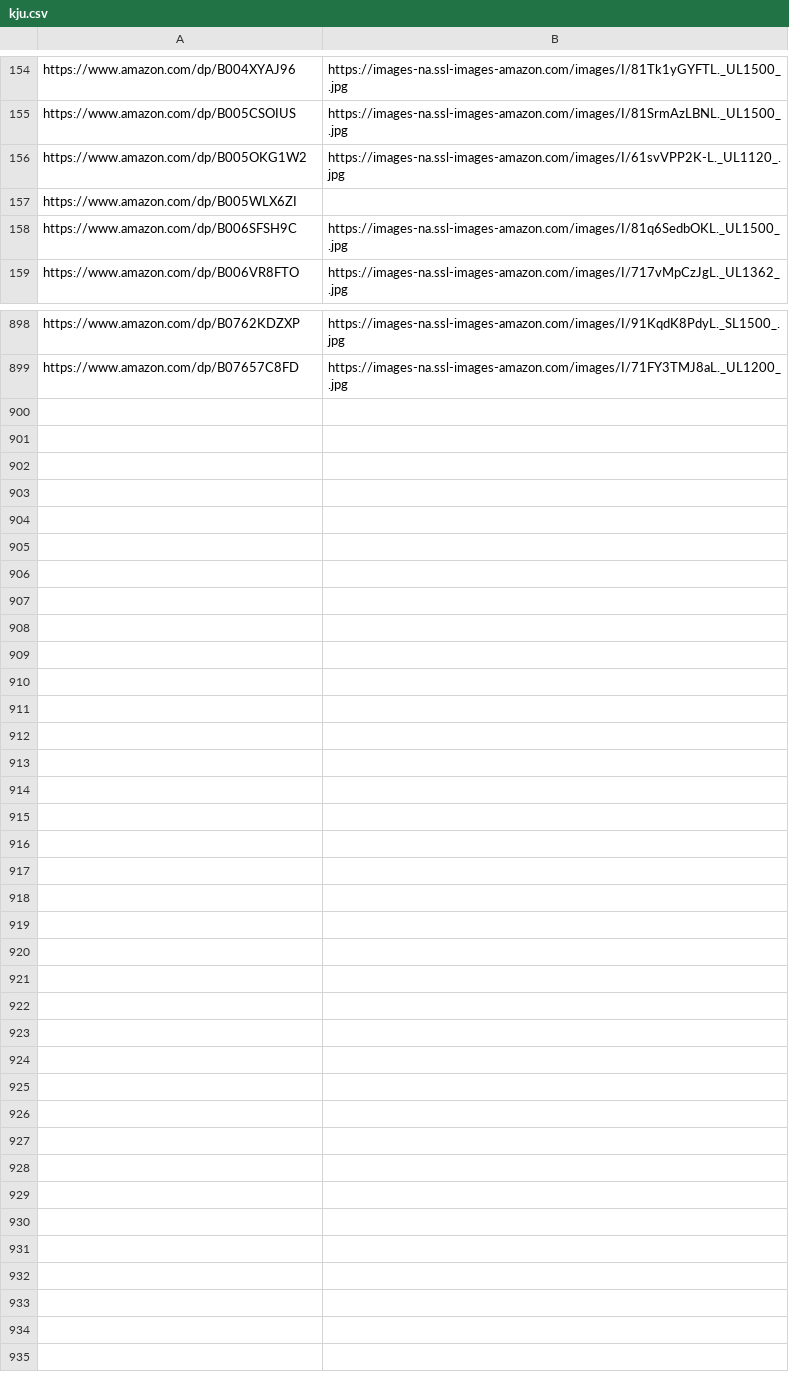
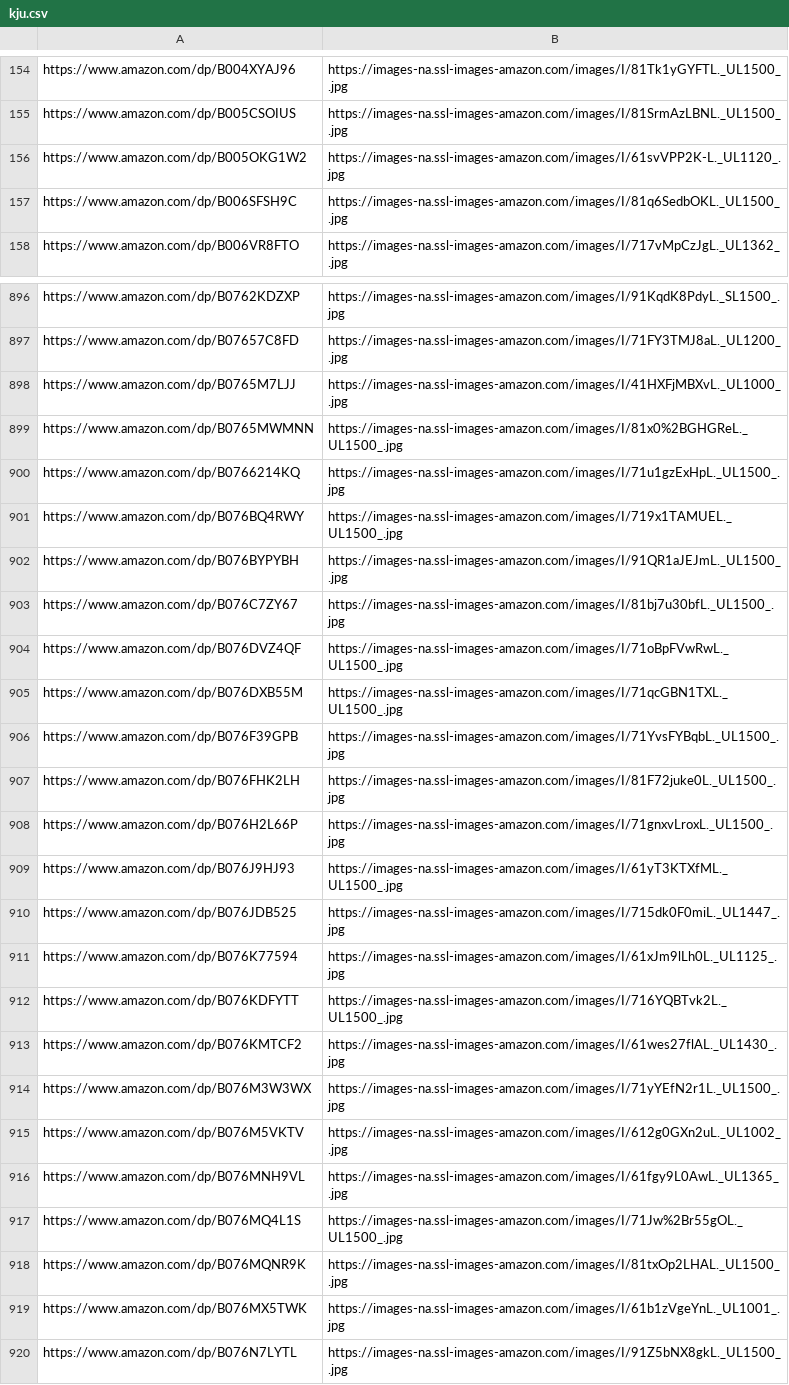
Before and after one commit to lccxx/spider-demo, a CSV file: kju.csv, drawn as a sheet; only a part is shown, gaps mark what is left out; removed rows and columns are numbered as before the commit, all else as after; the diff covers the shown part only; the diff names each change by its address in the sheet, - before the commit and + after, or states it on an @@ line.

```diff
--- a/kju.csv
+++ b/kju.csv
-row 157: https://www.amazon.com/dp/B005WLX6ZI
+row 898: https://www.amazon.com/dp/B0765M7LJJ | https://images-na.ssl-images-amazon.com/images/I/41HXFjMBXvL._UL1000_.jpg
+row 899: https://www.amazon.com/dp/B0765MWMNN | https://images-na.ssl-images-amazon.com/images/I/81x0%2BGHGReL._UL1500_.jpg
+row 900: https://www.amazon.com/dp/B0766214KQ | https://images-na.ssl-images-amazon.com/images/I/71u1gzExHpL._UL1500_.jpg
+row 901: https://www.amazon.com/dp/B076BQ4RWY | https://images-na.ssl-images-amazon.com/images/I/719x1TAMUEL._UL1500_.jpg
+row 902: https://www.amazon.com/dp/B076BYPYBH | https://images-na.ssl-images-amazon.com/images/I/91QR1aJEJmL._UL1500_.jpg
+row 903: https://www.amazon.com/dp/B076C7ZY67 | https://images-na.ssl-images-amazon.com/images/I/81bj7u30bfL._UL1500_.jpg
+row 904: https://www.amazon.com/dp/B076DVZ4QF | https://images-na.ssl-images-amazon.com/images/I/71oBpFVwRwL._UL1500_.jpg
+row 905: https://www.amazon.com/dp/B076DXB55M | https://images-na.ssl-images-amazon.com/images/I/71qcGBN1TXL._UL1500_.jpg
+row 906: https://www.amazon.com/dp/B076F39GPB | https://images-na.ssl-images-amazon.com/images/I/71YvsFYBqbL._UL1500_.jpg
+row 907: https://www.amazon.com/dp/B076FHK2LH | https://images-na.ssl-images-amazon.com/images/I/81F72juke0L._UL1500_.jpg
+row 908: https://www.amazon.com/dp/B076H2L66P | https://images-na.ssl-images-amazon.com/images/I/71gnxvLroxL._UL1500_.jpg
+row 909: https://www.amazon.com/dp/B076J9HJ93 | https://images-na.ssl-images-amazon.com/images/I/61yT3KTXfML._UL1500_.jpg
+row 910: https://www.amazon.com/dp/B076JDB525 | https://images-na.ssl-images-amazon.com/images/I/715dk0F0miL._UL1447_.jpg
+row 911: https://www.amazon.com/dp/B076K77594 | https://images-na.ssl-images-amazon.com/images/I/61xJm9lLh0L._UL1125_.jpg
+row 912: https://www.amazon.com/dp/B076KDFYTT | https://images-na.ssl-images-amazon.com/images/I/716YQBTvk2L._UL1500_.jpg
+row 913: https://www.amazon.com/dp/B076KMTCF2 | https://images-na.ssl-images-amazon.com/images/I/61wes27flAL._UL1430_.jpg
+row 914: https://www.amazon.com/dp/B076M3W3WX | https://images-na.ssl-images-amazon.com/images/I/71yYEfN2r1L._UL1500_.jpg
+row 915: https://www.amazon.com/dp/B076M5VKTV | https://images-na.ssl-images-amazon.com/images/I/612g0GXn2uL._UL1002_.jpg
+row 916: https://www.amazon.com/dp/B076MNH9VL | https://images-na.ssl-images-amazon.com/images/I/61fgy9L0AwL._UL1365_.jpg
+row 917: https://www.amazon.com/dp/B076MQ4L1S | https://images-na.ssl-images-amazon.com/images/I/71Jw%2Br55gOL._UL1500_.jpg
+row 918: https://www.amazon.com/dp/B076MQNR9K | https://images-na.ssl-images-amazon.com/images/I/81txOp2LHAL._UL1500_.jpg
+row 919: https://www.amazon.com/dp/B076MX5TWK | https://images-na.ssl-images-amazon.com/images/I/61b1zVgeYnL._UL1001_.jpg
+row 920: https://www.amazon.com/dp/B076N7LYTL | https://images-na.ssl-images-amazon.com/images/I/91Z5bNX8gkL._UL1500_.jpg
```
Also changed, not shown: 1 removed row elsewhere in this file, 2 other files.
